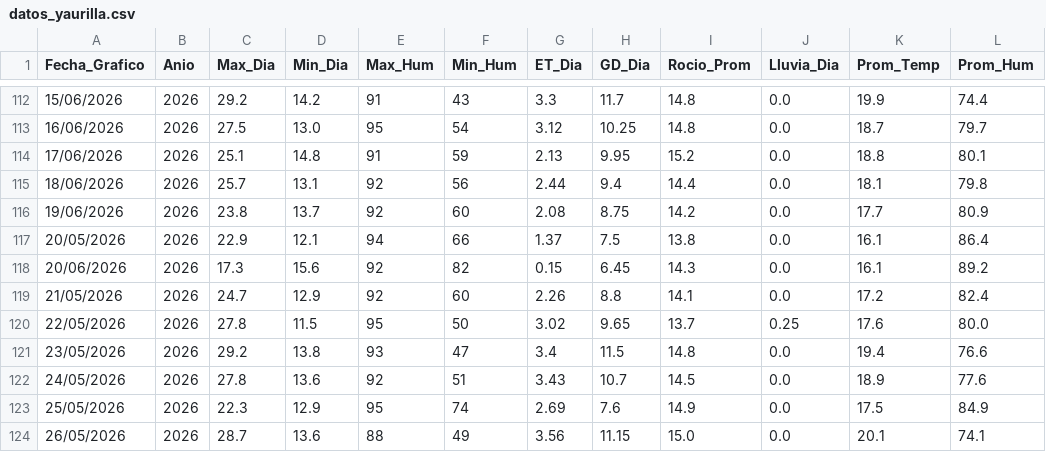
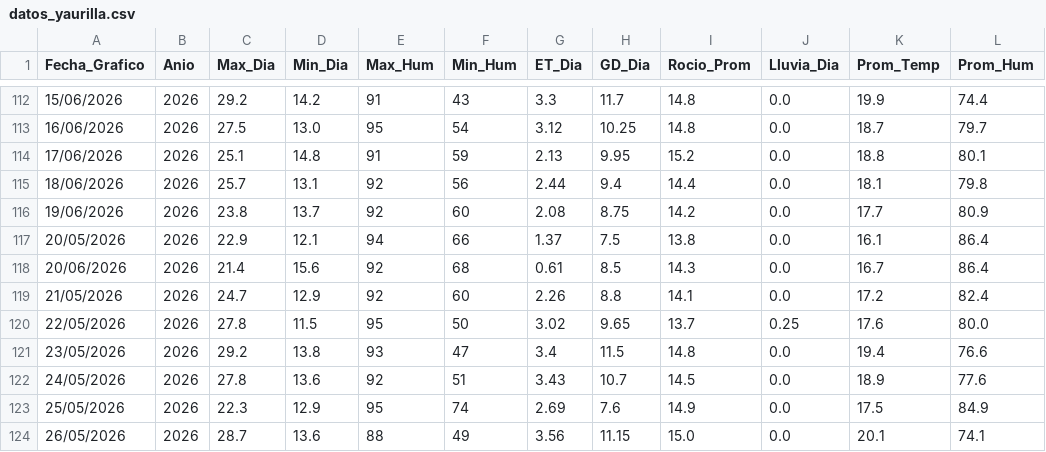
Before and after one commit to omartel-crypto/Datos_Meteorologico, a CSV file: datos_yaurilla.csv, drawn as a sheet; only a part is shown, gaps mark what is left out.

Commit message:
Robot: Data actualizada 2026-06-20 12:43 Lima

```diff
--- a/datos_yaurilla.csv
+++ b/datos_yaurilla.csv
@@ -117,3 +117,3 @@
 20/05/2026,2026,22.9,12.1,94,66,1.37,7.5,13.8,0.0,16.1,86.4
-20/06/2026,2026,17.3,15.6,92,82,0.15,6.45,14.3,0.0,16.1,89.2
+20/06/2026,2026,21.4,15.6,92,68,0.61,8.5,14.3,0.0,16.7,86.4
 21/05/2026,2026,24.7,12.9,92,60,2.26,8.8,14.1,0.0,17.2,82.4
```
Also changed, not shown: datos_actualizados.csv.
